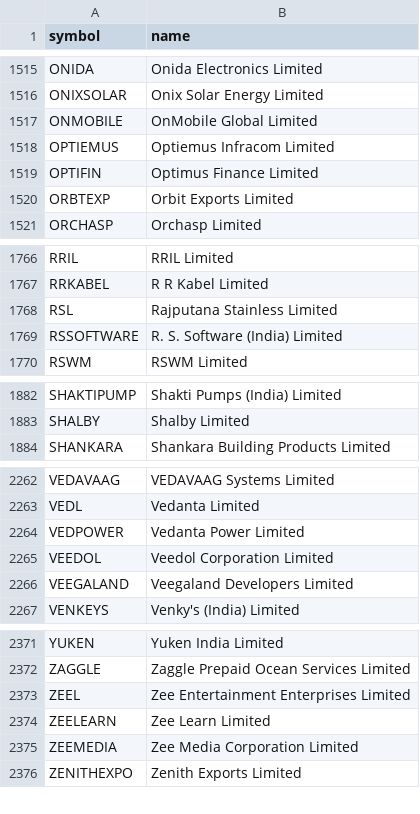
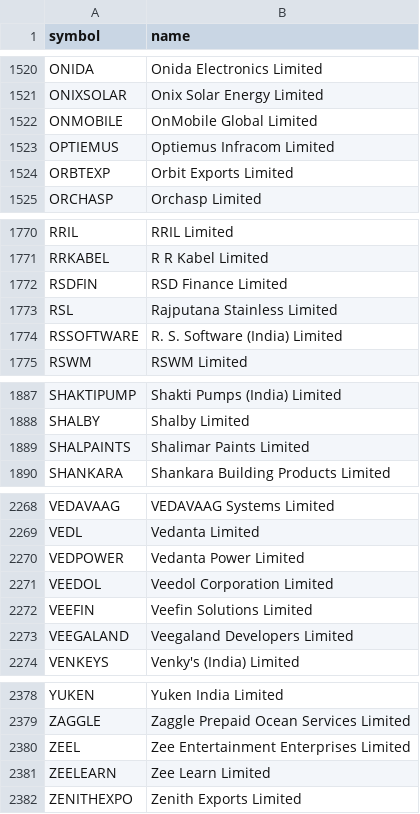
Before and after one commit to shisharay2468-sys/MOMENTUM-PF, a CSV file: universe.csv, drawn as a sheet; only a part is shown, gaps mark what is left out; the diff covers the shown part only.

```diff
--- a/universe.csv
+++ b/universe.csv
@@ -1518,3 +1523,2 @@ ONMOBILE,OnMobile Global Limited
 OPTIEMUS,Optiemus Infracom Limited
-OPTIFIN,Optimus Finance Limited
 ORBTEXP,Orbit Exports Limited
@@ -1767,2 +1771,3 @@ RRIL,RRIL Limited
 RRKABEL,R R Kabel Limited
+RSDFIN,RSD Finance Limited
 RSL,Rajputana Stainless Limited
@@ -1883,2 +1888,3 @@ SHAKTIPUMP,Shakti Pumps (India) Limited
 SHALBY,Shalby Limited
+SHALPAINTS,Shalimar Paints Limited
 SHANKARA,Shankara Building Products Limited
@@ -2265,2 +2271,3 @@ VEDPOWER,Vedanta Power Limited
 VEEDOL,Veedol Corporation Limited
+VEEFIN,Veefin Solutions Limited
 VEEGALAND,Veegaland Developers Limited
@@ -2374,3 +2381,2 @@ ZEEL,Zee Entertainment Enterprises Limited
 ZEELEARN,Zee Learn Limited
-ZEEMEDIA,Zee Media Corporation Limited
 ZENITHEXPO,Zenith Exports Limited
```
Also changed, not shown: 8 added rows and 3 removed rows elsewhere in this file, 3 other files.
